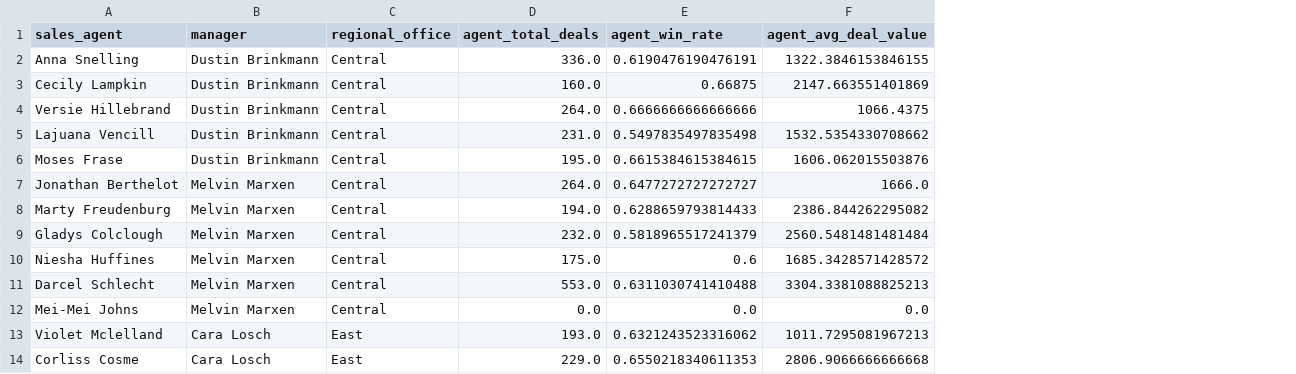
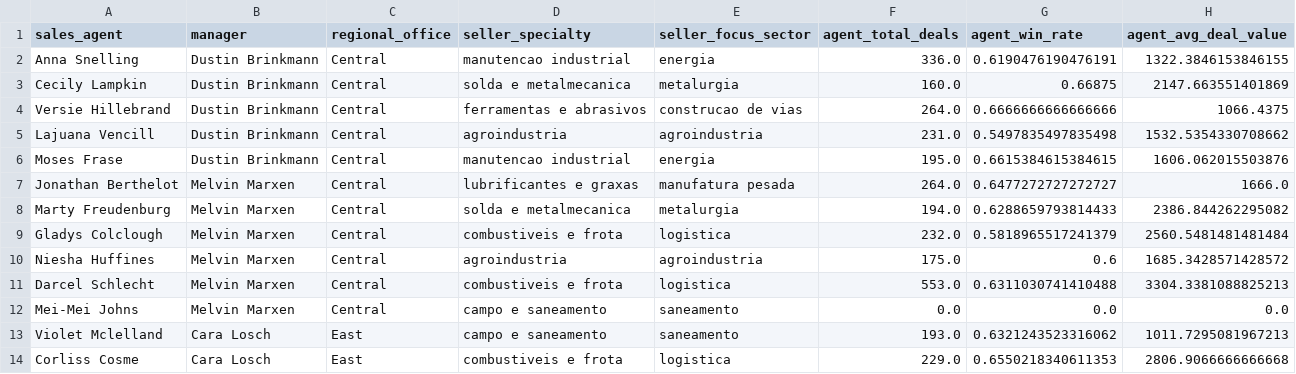
Before and after one commit to joaodosdados/CRM_cliente_recomendation, a CSV file: data/processed/seller_profiles.csv, drawn as a sheet; only a part is shown; the diff names each change by its address in the sheet, - before the commit and + after, or states it on an @@ line.

```diff
--- a/data/processed/seller_profiles.csv
+++ b/data/processed/seller_profiles.csv
+column D (seller_specialty), rows 2-14: manutencao industrial | solda e metalmecanica | ferramentas e abrasivos | agroindustria | manutencao industrial | lubrificantes e graxas | solda e metalmecanica | combustiveis e frota | agroindustria | combustiveis e frota | campo e saneamento | campo e saneamento | combustiveis e frota
+column E (seller_focus_sector), rows 2-14: energia | metalurgia | construcao de vias | agroindustria | energia | manufatura pesada | metalurgia | logistica | agroindustria | logistica | saneamento | saneamento | logistica
```
Also changed, not shown: data/processed/accounts_features.csv, data/processed/lead_scoring_table.csv, 15 other files.
